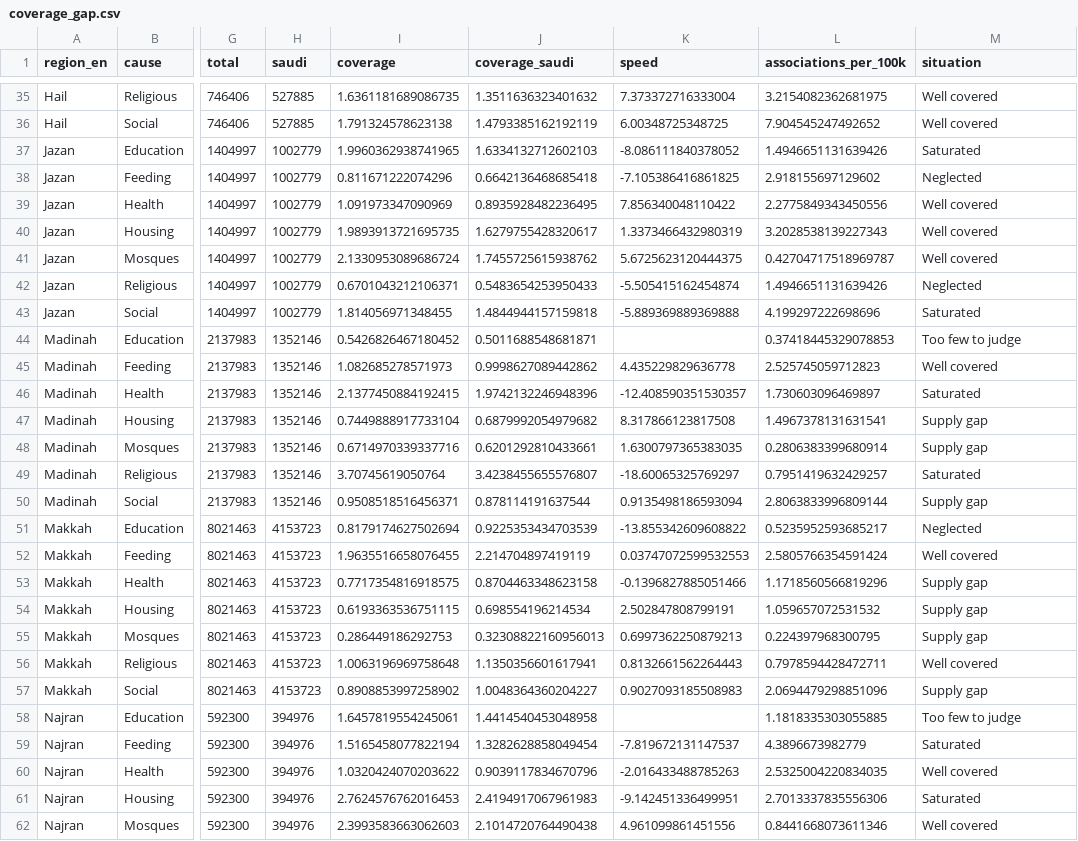
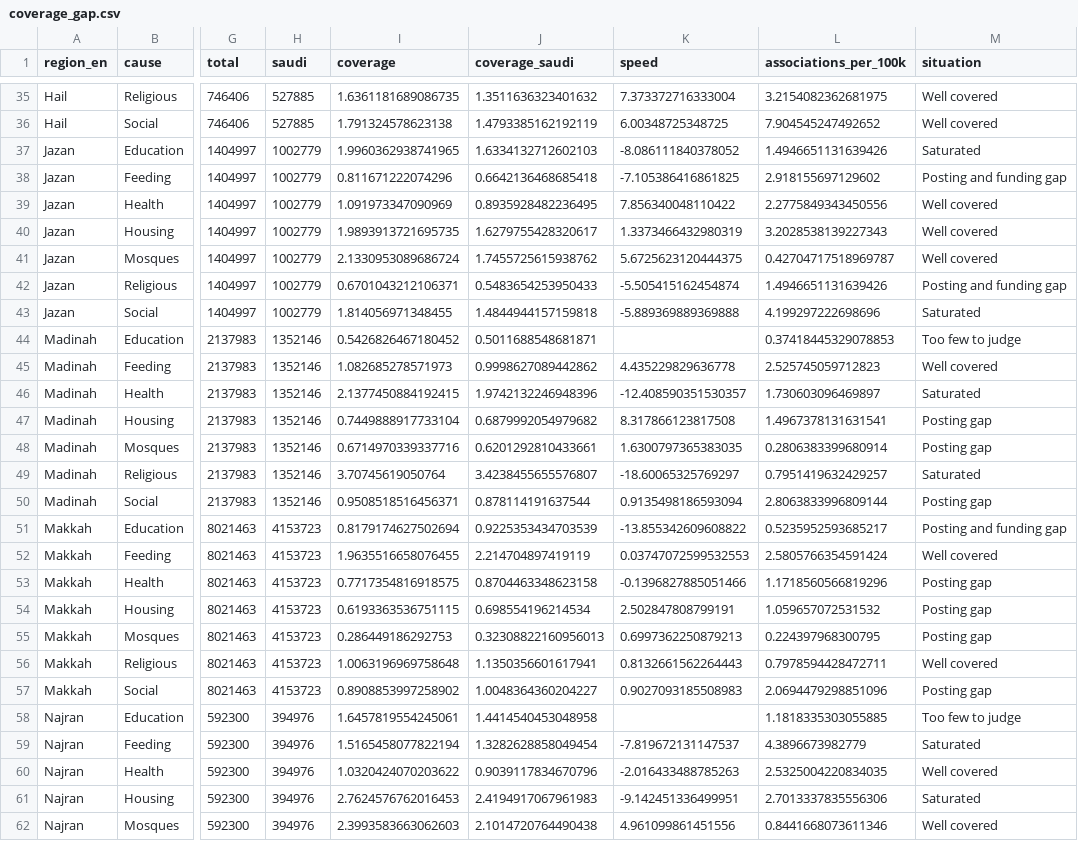
Before and after one commit to noorge/next-riyal, a CSV file: outputs/coverage_gap.csv, drawn as a sheet; only a part is shown, gaps mark what is left out; the diff covers the shown part only; the diff names each change by its address in the sheet, - before the commit and + after, or states it on an @@ line.

```diff
--- a/outputs/coverage_gap.csv
+++ b/outputs/coverage_gap.csv
-M38 (situation): Neglected
+M38 (situation): Posting and funding gap
-M42 (situation): Neglected
+M42 (situation): Posting and funding gap
-M47:M48 (situation): Supply gap
+M47:M48 (situation): Posting gap
-M50 (situation): Supply gap
+M50 (situation): Posting gap
-M51 (situation): Neglected
+M51 (situation): Posting and funding gap
-M53:M55 (situation): Supply gap
+M53:M55 (situation): Posting gap
-M57 (situation): Supply gap
+M57 (situation): Posting gap
```
Also changed, not shown: 17 edited cells elsewhere in this file, outputs/priority_pairs.csv, outputs/recommendations.csv, 14 other files.
